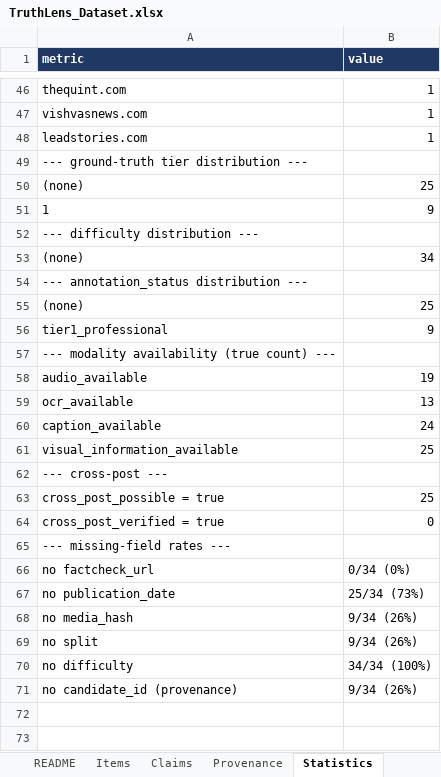
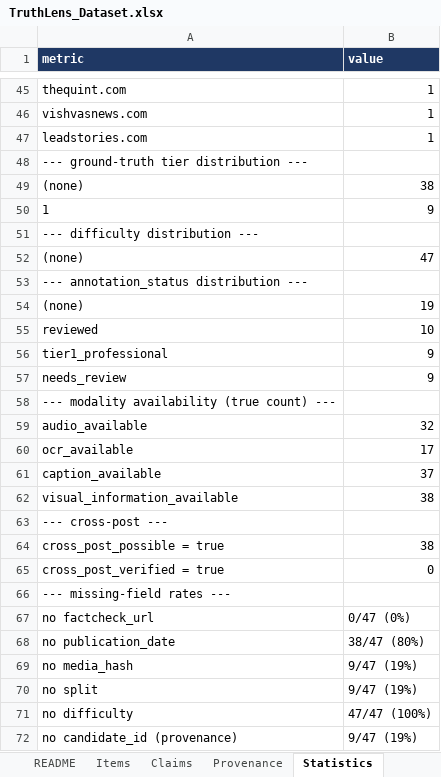
Before and after one commit to Geek-ASR/truthlens, an Excel workbook: research/dataset/TruthLens_Dataset.xlsx, sheet Statistics, drawn as a sheet; only a part is shown, gaps mark what is left out; values as stored, in another font and other column widths than the file's, no borders; addresses are those after the commit; the diff covers the shown part only; the diff names each change by its address in the sheet, - before the commit and + after, or states it on an @@ line.

```diff
--- a/research/dataset/TruthLens_Dataset.xlsx (sheet Statistics)
+++ b/research/dataset/TruthLens_Dataset.xlsx (sheet Statistics)
-B49 (value): 25
+B49 (value): 38
-B52 (value): 34
+B52 (value): 47
-B54 (value): 25
+B54 (value): 19
+row 55: reviewed | 10
+row 57: needs_review | 9
-B59 (value): 19
+B59 (value): 32
-B60 (value): 13
+B60 (value): 17
-B61 (value): 24
+B61 (value): 37
-B62 (value): 25
+B62 (value): 38
-B64 (value): 25
+B64 (value): 38
-B67 (value): 0/34 (0%)
+B67 (value): 0/47 (0%)
-B68 (value): 25/34 (73%)
+B68 (value): 38/47 (80%)
-B69:B70 (value): 9/34 (26%)
+B69:B70 (value): 9/47 (19%)
-B71 (value): 34/34 (100%)
+B71 (value): 47/47 (100%)
-B72 (value): 9/34 (26%)
+B72 (value): 9/47 (19%)
```
Also changed, not shown: 2 added rows, 3 removed rows and 13 edited cells elsewhere in this sheet, sheet Provenance, sheet Items, sheet Claims, sheet VersionHistory, sheet README.
